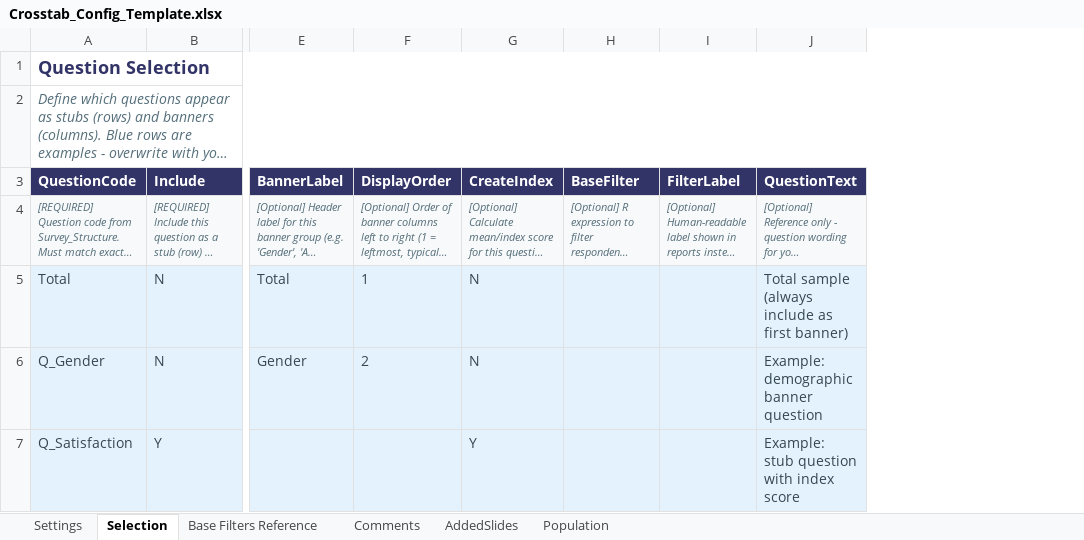
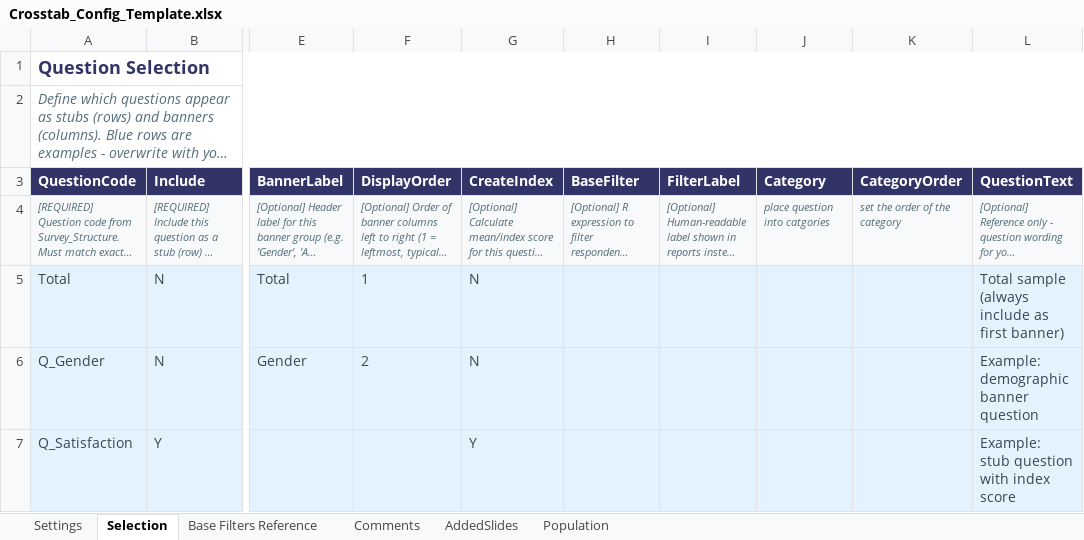
Before and after one commit to DuncanRBrett/Turas, an Excel workbook: modules/tabs/templates/Crosstab_Config_Template.xlsx, sheet Selection, drawn as a sheet; only a part is shown, gaps mark what is left out; long unchanged cells end in …; values as stored, in another font and other column widths than the file's, no borders; the diff names each change by its address in the sheet, - before the commit and + after, or states it on an @@ line.

```diff
--- a/modules/tabs/templates/Crosstab_Config_Template.xlsx (sheet Selection)
+++ b/modules/tabs/templates/Crosstab_Config_Template.xlsx (sheet Selection)
+column J (Category), row 4: place question into catgories
+column K (CategoryOrder), row 4: set the order of the category
```
